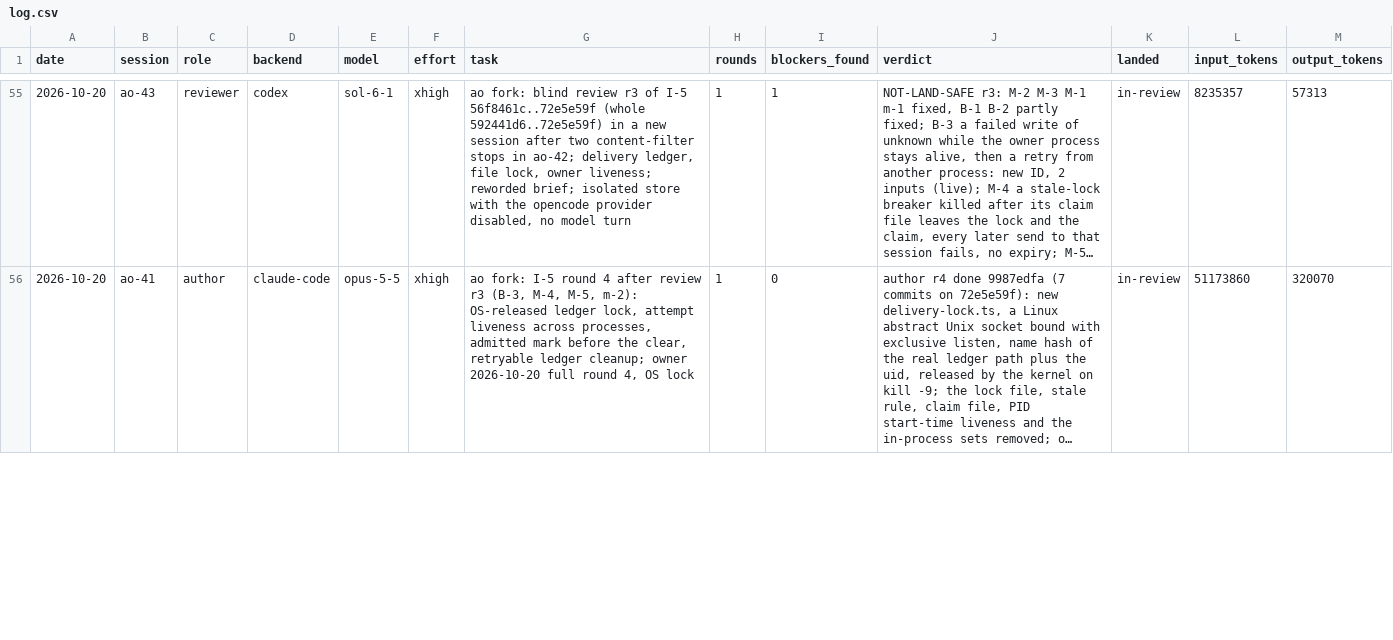
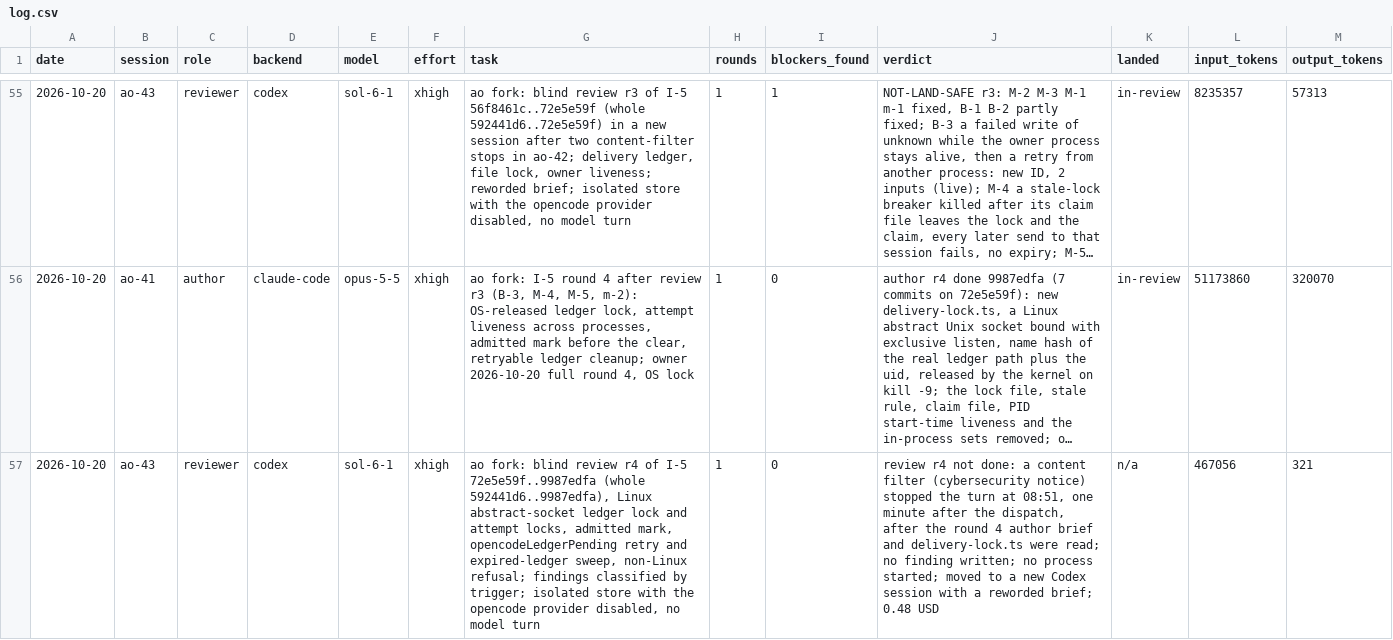
Before and after one commit to taisung/agent-orchestrator, a CSV file: development/artifacts/model_router_log/log.csv, drawn as a sheet; only a part is shown, gaps mark what is left out; long unchanged cells end in …; the diff covers the shown part only; the diff names each change by its address in the sheet, - before the commit and + after, or states it on an @@ line.

Commit message:
docs(development): record the content-filter stop of review r4 and the move to ao-44
A content filter stopped ao-43 one minute into review r4, after it read
the round 4 author brief and the new lock file. A new Codex session got a
reworded brief that summarizes the author brief and leaves the access
rules of the lock names between local accounts out of scope, the same
recovery that worked for review r3.

```diff
--- a/development/artifacts/model_router_log/log.csv
+++ b/development/artifacts/model_router_log/log.csv
+row 57: 2026-10-20 | ao-43 | reviewer | codex | sol-6-1 | xhigh | ao fork: blind review r4 of I-5 72e5e59f..9987edfa (whole 592441d6..9987edfa), Linux abstract-socket ledger lock and attempt locks, admitted mark, opencodeLedgerPending retry and expired-ledger sweep, non-Linux refusal; findings classified by trigger; isolated store with the opencode provider disabled, no model turn | 1 | 0 | review r4 not done: a content filter (cybersecurity notice) stopped the turn at 08:51, one minute after the dispatch, after the round 4 author brief and delivery-lock.ts were read; no finding written; no process started; moved to a new Codex session with a reworded brief; 0.48 USD | n/a | 467056 | 321
```
Also changed, not shown: 2 edited cells elsewhere in this file, 1 other file.
